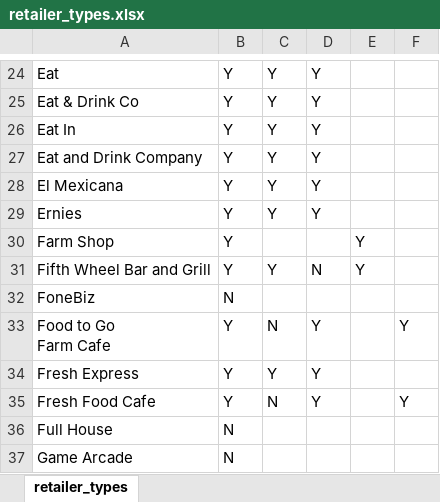
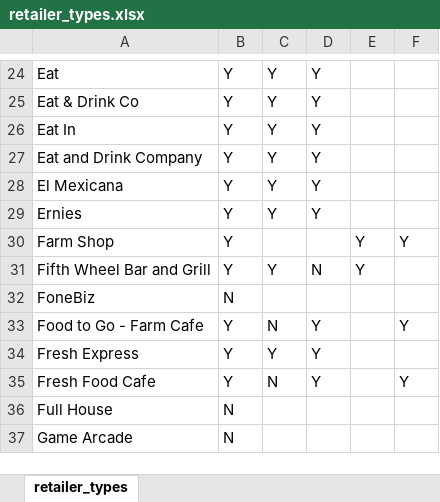
Before and after one commit to visibledata/visibledata.github.io, an Excel workbook: posts/2024-11-13_motorway-service-stations-info/retailer_types.xlsx, sheet retailer_types, drawn as a sheet; only a part is shown, gaps mark what is left out; values as stored, in another font and other column widths than the file's, no borders; ↵ is a line break in a cell; the diff names each change by its address in the sheet, - before the commit and + after, or states it on an @@ line.

```diff
--- a/posts/2024-11-13_motorway-service-stations-info/retailer_types.xlsx (sheet retailer_types)
+++ b/posts/2024-11-13_motorway-service-stations-info/retailer_types.xlsx (sheet retailer_types)
-F30: (empty)
+F30: Y
-A33: Food to Go ↵ Farm Cafe
+A33: Food to Go - Farm Cafe
```
Also changed, not shown: 12 other files.
